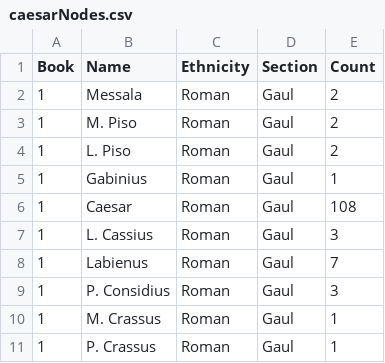
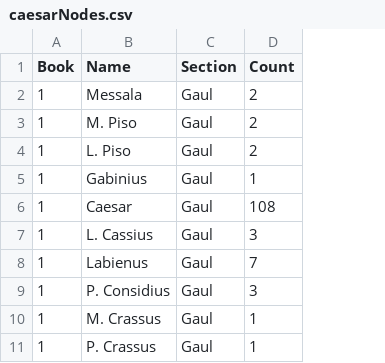
Before and after one commit to kyw53/caesar, a CSV file: xquery/caesarNodes.csv, drawn as a sheet; only a part is shown; the diff names each change by its address in the sheet, - before the commit and + after, or states it on an @@ line.

```diff
--- a/xquery/caesarNodes.csv
+++ b/xquery/caesarNodes.csv
-column C (Ethnicity), rows 2-11: all Roman
```
Also changed, not shown: xquery/caesarEdges.csv, 6 other files.
